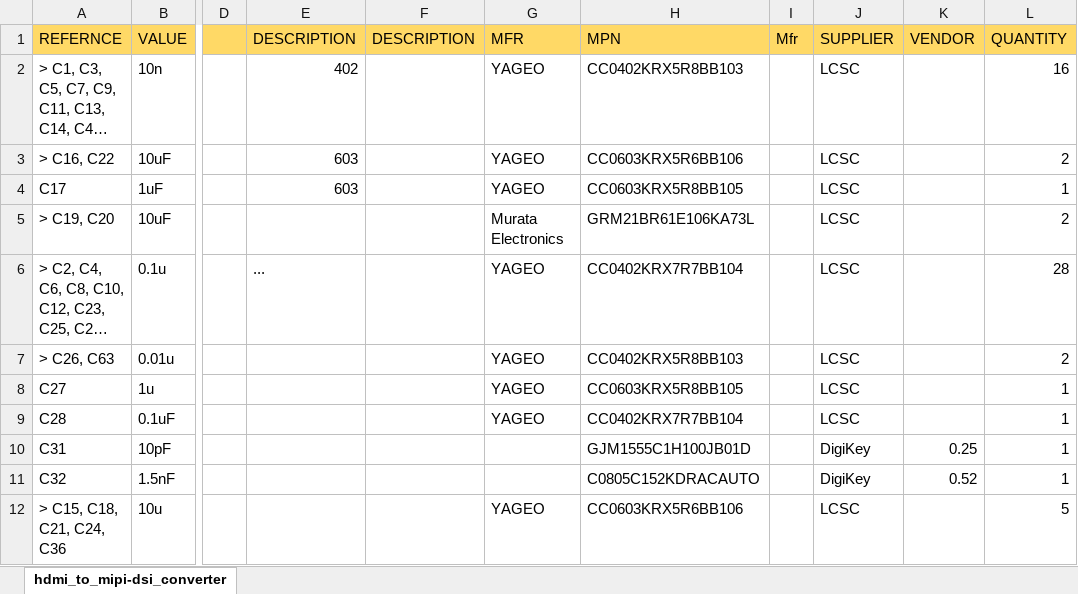
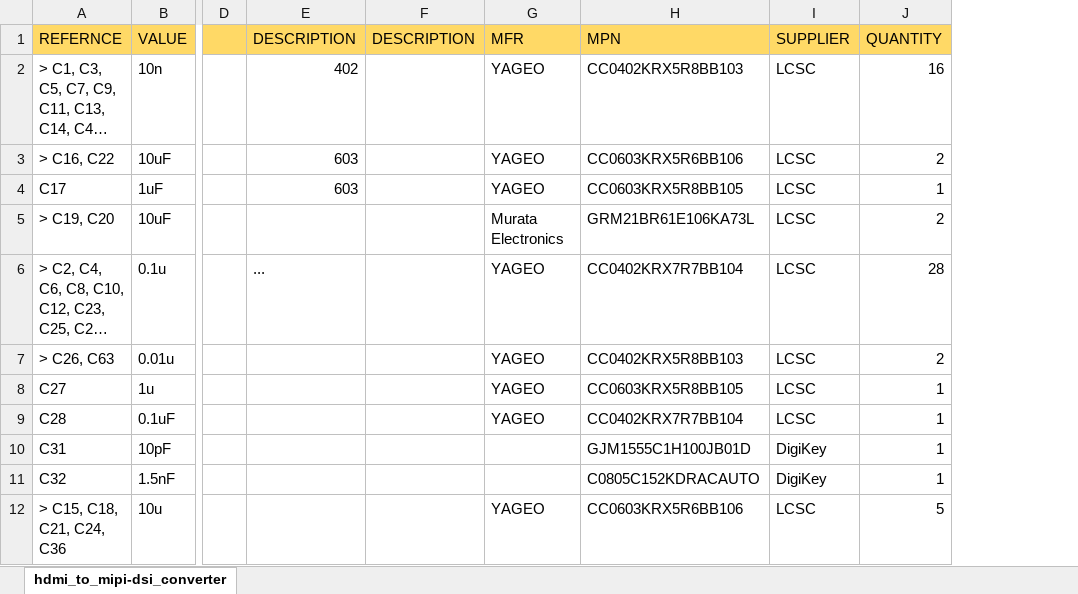
Before and after one commit to R-Mutura/HDMI-TO-MIPI-MAIN, an Excel workbook: bom/hdmi_to_mipi-dsi_converter version 2.xlsx, sheet hdmi_to_mipi-dsi_converter, drawn as a sheet; only a part is shown, gaps mark what is left out; long unchanged cells end in …; values as stored, in another font and other column widths than the file's, no borders; the diff names each change by its address in the sheet, - before the commit and + after, or states it on an @@ line.

```diff
--- a/bom/hdmi_to_mipi-dsi_converter version 2.xlsx (sheet hdmi_to_mipi-dsi_converter)
+++ b/bom/hdmi_to_mipi-dsi_converter version 2.xlsx (sheet hdmi_to_mipi-dsi_converter)
-column I (Mfr), empty
-column K (VENDOR), rows 10-11: 0.25 | 0.52
```
Also changed, not shown: 26 other files.
